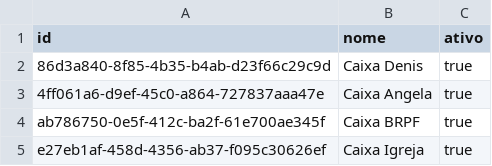
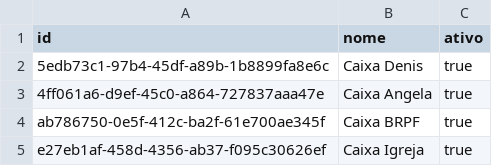
Before and after one commit to osseab/Quermesse, a CSV file: Acesso.csv, drawn as a sheet.

Commit message:
Update Acesso.csv

```diff
--- a/Acesso.csv
+++ b/Acesso.csv
@@ -1,3 +1,3 @@
 id,nome,ativo
-86d3a840-8f85-4b35-b4ab-d23f66c29c9d,Caixa Denis,true
+5edb73c1-97b4-45df-a89b-1b8899fa8e6c,Caixa Denis,true
 4ff061a6-d9ef-45c0-a864-727837aaa47e,Caixa Angela,true
```
